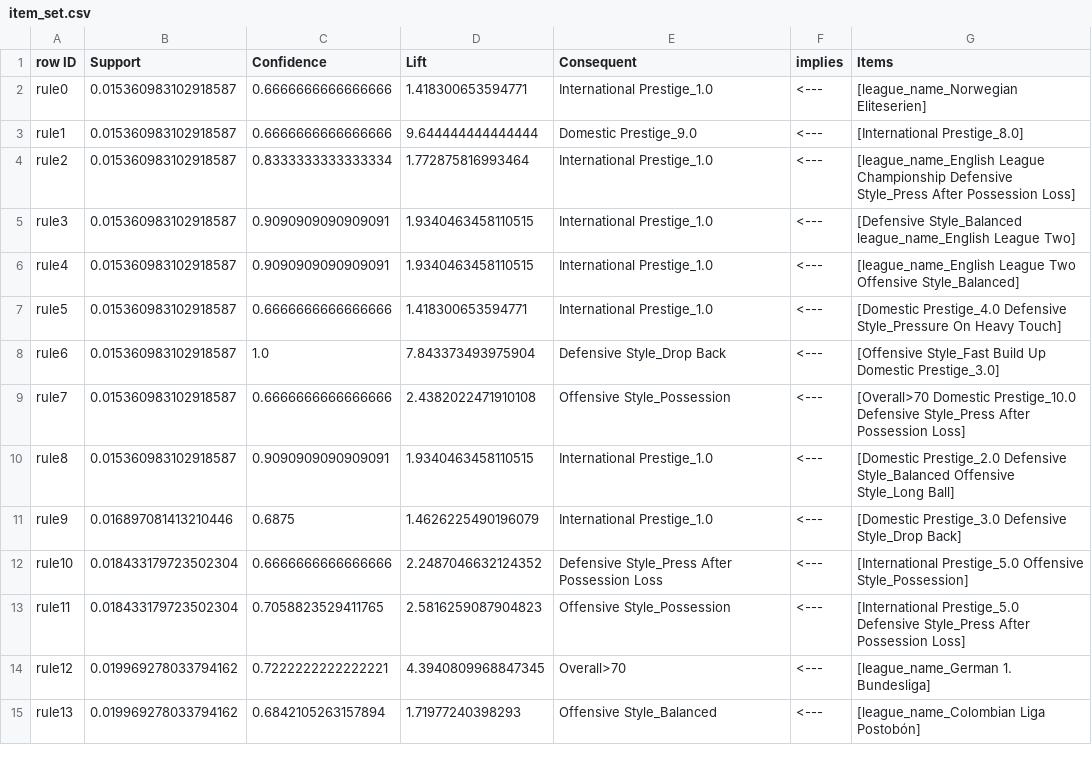
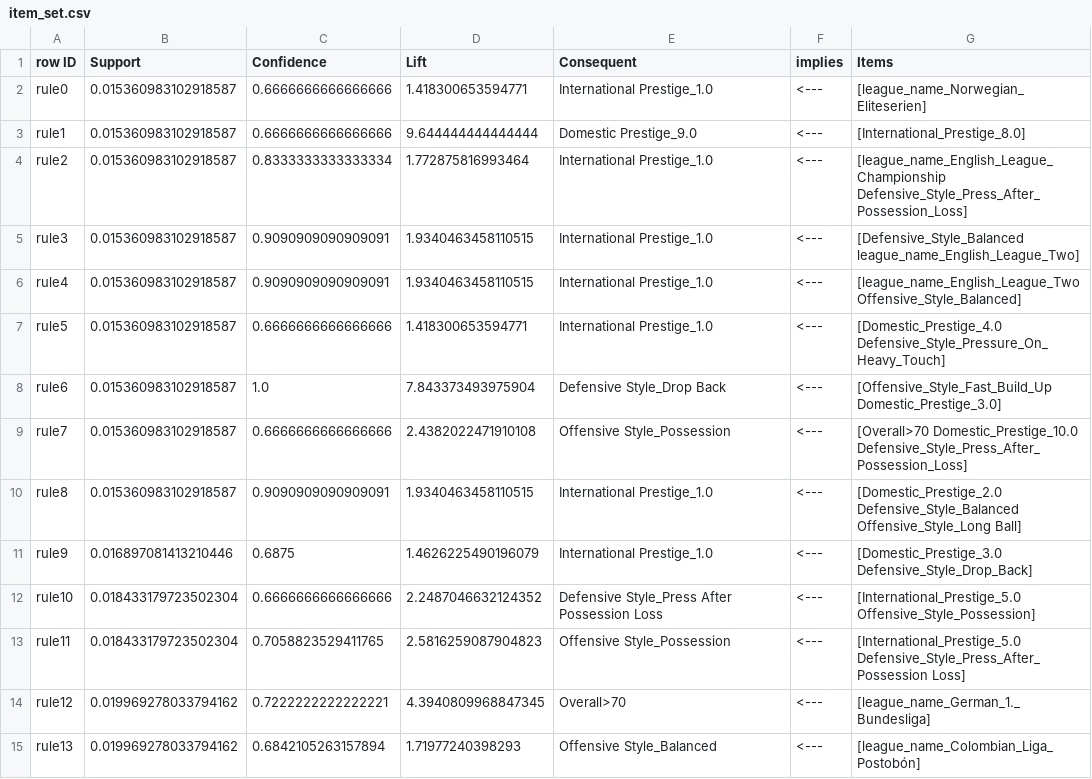
Before and after one commit to mtfr1/FIFA19-dataset, a CSV file: item_set.csv, drawn as a sheet; only a part is shown; the diff covers the shown part only.

Commit message:
Update item_set.csv

```diff
--- a/item_set.csv
+++ b/item_set.csv
@@ -1,15 +1,15 @@
 "row ID","Support","Confidence","Lift","Consequent","implies","Items"
-"rule0",0.015360983102918587,0.6666666666666666,1.418300653594771,"International Prestige_1.0","<---","[league_name_Norwegian Eliteserien]"
-"rule1",0.015360983102918587,0.6666666666666666,9.644444444444444,"Domestic Prestige_9.0","<---","[International Prestige_8.0]"
-"rule2",0.015360983102918587,0.8333333333333334,1.772875816993464,"International Prestige_1.0","<---","[league_name_English League Championship Defensive Style_Press After Possession Loss]"
-"rule3",0.015360983102918587,0.9090909090909091,1.9340463458110515,"International Prestige_1.0","<---","[Defensive Style_Balanced league_name_English League Two]"
-"rule4",0.015360983102918587,0.9090909090909091,1.9340463458110515,"International Prestige_1.0","<---","[league_name_English League Two Offensive Style_Balanced]"
-"rule5",0.015360983102918587,0.6666666666666666,1.418300653594771,"International Prestige_1.0","<---","[Domestic Prestige_4.0 Defensive Style_Pressure On Heavy Touch]"
-"rule6",0.015360983102918587,1.0,7.843373493975904,"Defensive Style_Drop Back","<---","[Offensive Style_Fast Build Up Domestic Prestige_3.0]"
-"rule7",0.015360983102918587,0.6666666666666666,2.4382022471910108,"Offensive Style_Possession","<---","[Overall>70 Domestic Prestige_10.0 Defensive Style_Press After Possession Loss]"
-"rule8",0.015360983102918587,0.9090909090909091,1.9340463458110515,"International Prestige_1.0","<---","[Domestic Prestige_2.0 Defensive Style_Balanced Offensive Style_Long Ball]"
-"rule9",0.016897081413210446,0.6875,1.4626225490196079,"International Prestige_1.0","<---","[Domestic Prestige_3.0 Defensive Style_Drop Back]"
-"rule10",0.018433179723502304,0.6666666666666666,2.2487046632124352,"Defensive Style_Press After Possession Loss","<---","[International Prestige_5.0 Offensive Style_Possession]"
-"rule11",0.018433179723502304,0.7058823529411765,2.5816259087904823,"Offensive Style_Possession","<---","[International Prestige_5.0 Defensive Style_Press After Possession Loss]"
-"rule12",0.019969278033794162,0.7222222222222221,4.3940809968847345,"Overall>70","<---","[league_name_German 1. Bundesliga]"
-"rule13",0.019969278033794162,0.6842105263157894,1.71977240398293,"Offensive Style_Balanced","<---","[league_name_Colombian Liga Postobón]"
+"rule0",0.015360983102918587,0.6666666666666666,1.418300653594771,"International Prestige_1.0","<---","[league_name_Norwegian_Eliteserien]"
+"rule1",0.015360983102918587,0.6666666666666666,9.644444444444444,"Domestic Prestige_9.0","<---","[International_Prestige_8.0]"
+"rule2",0.015360983102918587,0.8333333333333334,1.772875816993464,"International Prestige_1.0","<---","[league_name_English_League_Championship Defensive_Style_Press_After_Possession_Loss]"
+"rule3",0.015360983102918587,0.9090909090909091,1.9340463458110515,"International Prestige_1.0","<---","[Defensive_Style_Balanced league_name_English_League_Two]"
+"rule4",0.015360983102918587,0.9090909090909091,1.9340463458110515,"International Prestige_1.0","<---","[league_name_English_League_Two Offensive_Style_Balanced]"
+"rule5",0.015360983102918587,0.6666666666666666,1.418300653594771,"International Prestige_1.0","<---","[Domestic_Prestige_4.0 Defensive_Style_Pressure_On_Heavy_Touch]"
+"rule6",0.015360983102918587,1.0,7.843373493975904,"Defensive Style_Drop Back","<---","[Offensive_Style_Fast_Build_Up Domestic_Prestige_3.0]"
+"rule7",0.015360983102918587,0.6666666666666666,2.4382022471910108,"Offensive Style_Possession","<---","[Overall>70 Domestic_Prestige_10.0 Defensive_Style_Press_After_Possession_Loss]"
+"rule8",0.015360983102918587,0.9090909090909091,1.9340463458110515,"International Prestige_1.0","<---","[Domestic_Prestige_2.0 Defensive_Style_Balanced Offensive_Style_Long Ball]"
+"rule9",0.016897081413210446,0.6875,1.4626225490196079,"International Prestige_1.0","<---","[Domestic_Prestige_3.0 Defensive_Style_Drop_Back]"
+"rule10",0.018433179723502304,0.6666666666666666,2.2487046632124352,"Defensive Style_Press After Possession Loss","<---","[International_Prestige_5.0 Offensive_Style_Possession]"
+"rule11",0.018433179723502304,0.7058823529411765,2.5816259087904823,"Offensive Style_Possession","<---","[International_Prestige_5.0 Defensive_Style_Press_After_Possession Loss]"
+"rule12",0.019969278033794162,0.7222222222222221,4.3940809968847345,"Overall>70","<---","[league_name_German_1._Bundesliga]"
+"rule13",0.019969278033794162,0.6842105263157894,1.71977240398293,"Offensive Style_Balanced","<---","[league_name_Colombian_Liga_Postobón]"
```
Also changed, not shown: 36 edited cells elsewhere in this file.
